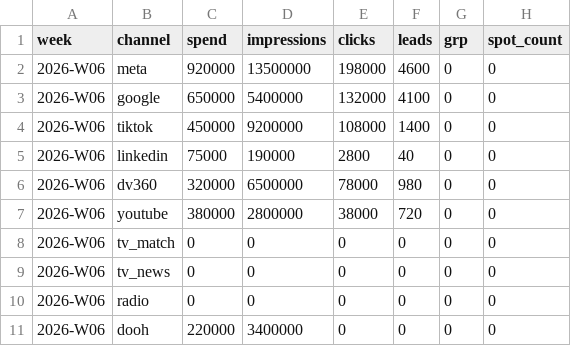
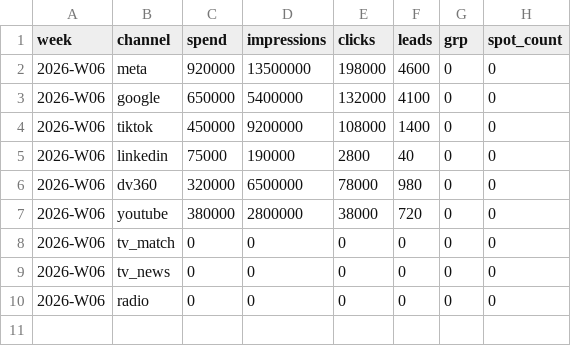
Before and after one commit to Growity-ai-lab/attribution-intelligence-hub, a CSV file: data/sample/bitaksi_week_02.csv, drawn as a sheet; the diff names each change by its address in the sheet, - before the commit and + after, or states it on an @@ line.

```diff
--- a/data/sample/bitaksi_week_02.csv
+++ b/data/sample/bitaksi_week_02.csv
-row 11: 2026-W06 | dooh | 220000 | 3400000 | 0 | 0 | 0 | 0
```
Also changed, not shown: data/sample/bitaksi_week_01.csv, 1 other file.
